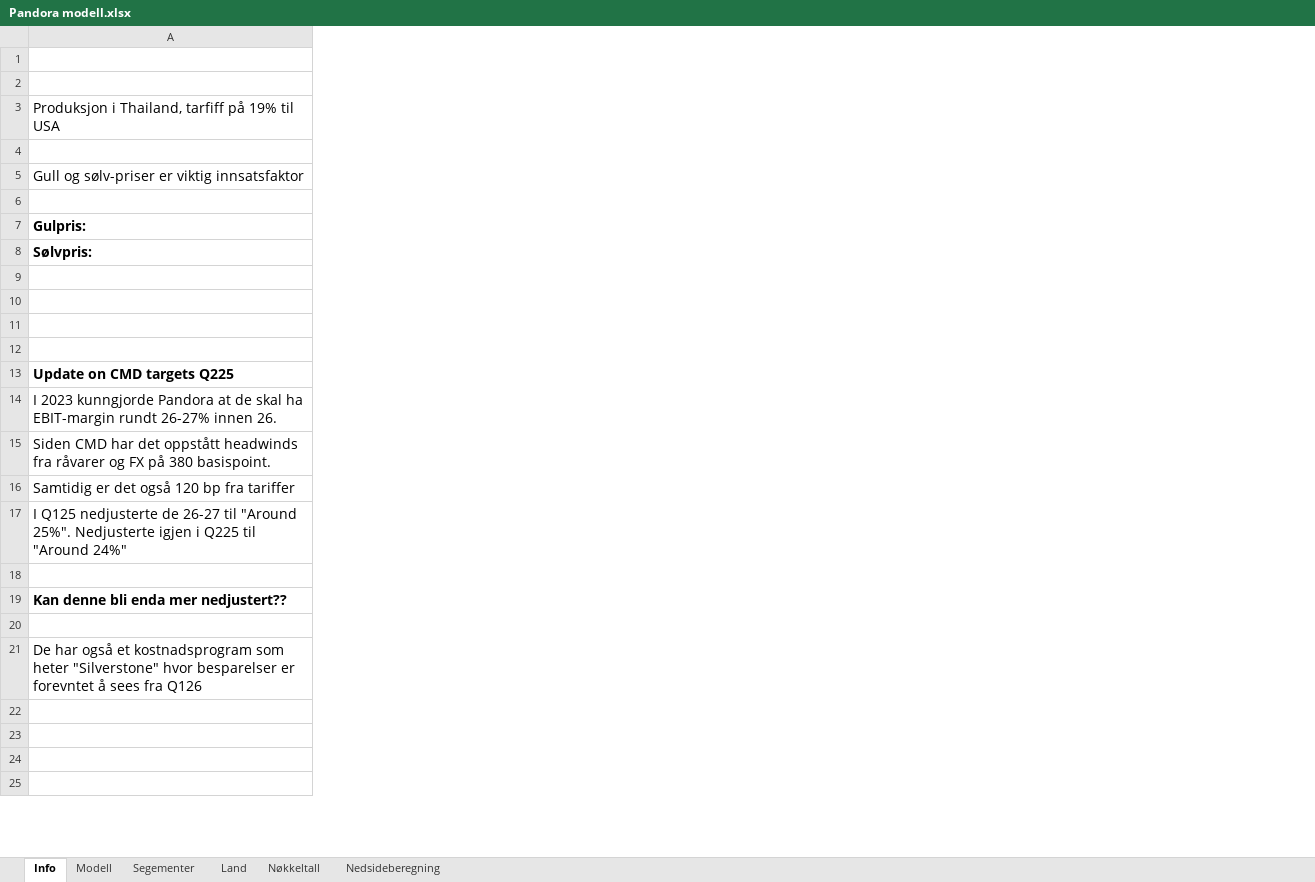
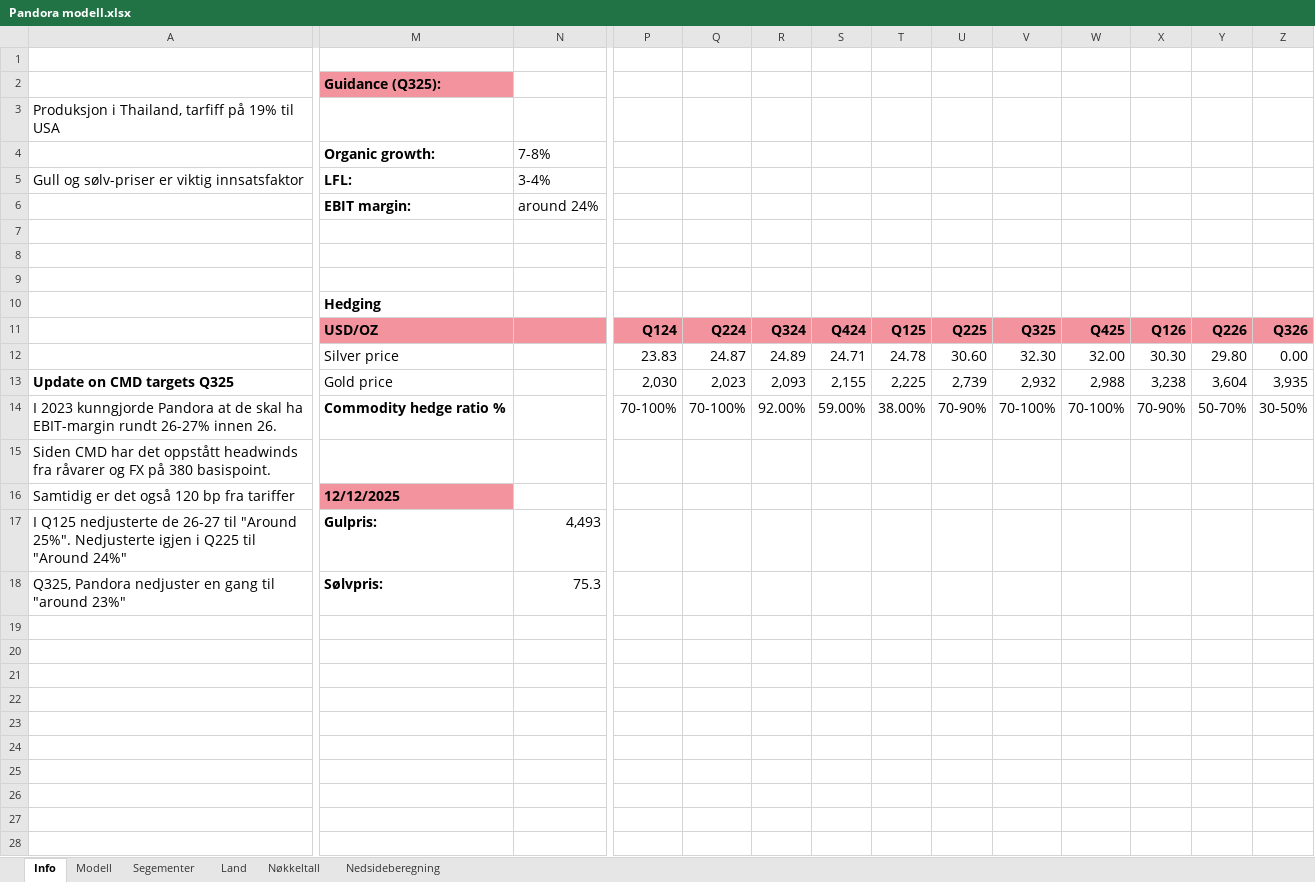
Before and after one commit to AugustHodt/Excel-modeller, an Excel workbook: Pandora modell.xlsx, sheet Info, drawn as a sheet; only a part is shown, gaps mark what is left out; values as stored, in another font and other column widths than the file's, no borders; charts and pictures not drawn; removed rows and columns are numbered as before the commit, all else as after; rows hold the shown columns only; the diff covers the shown part only; the diff names each change by its address in the sheet, - before the commit and + after, or states it on an @@ line.

```diff
--- a/Pandora modell.xlsx (sheet Info)
+++ b/Pandora modell.xlsx (sheet Info)
+column M (Organic growth:), row 2: Guidance (Q325):; rows 5-10: LFL: | EBIT margin: |  |  |  | Hedging; rows 13-18: Gold price | Commodity hedge ratio % |  | 12/12/2025 | Gulpris: | Sølvpris:
+column N (7-8%), rows 5-6: 3-4% | around 24%; rows 17-18: 4,493 | 75.3
+column P, rows 13-14: 2,030 | 70-100%
+column Q, rows 13-14: 2,023 | 70-100%
+column R, rows 13-14: 2,093 | 92.00%
+column S, rows 13-14: 2,155 | 59.00%
+column T, rows 13-14: 2,225 | 38.00%
+column U, rows 13-14: 2,739 | 70-90%
+column V, rows 13-14: 2,932 | 70-100%
+column W, rows 13-14: 2,988 | 70-100%
+column X, rows 13-14: 3,238 | 70-90%
+column Y, rows 13-14: 3,604 | 50-70%
+column Z, rows 13-14: 3,935 | 30-50%
-row 4: (empty)
+row 4:  | Organic growth: | 7-8%
-row 6: (empty)
+row 6:  | EBIT margin: | around 24%
-row 7: Gulpris:
-row 8: Sølvpris:
+row 11:  | USD/OZ |  | Q124 | Q224 | Q324 | Q424 | Q125 | Q225 | Q325 | Q425 | Q126 | Q226 | Q326
+row 12:  | Silver price |  | 23.83 | 24.87 | 24.89 | 24.71 | 24.78 | 30.60 | 32.30 | 32.00 | 30.30 | 29.80 | 0.00
-A13: Update on CMD targets Q225
+A13: Update on CMD targets Q325
-row 18: (empty)
-A18: Kan denne bli enda mer nedjustert??
+A18: Q325, Pandora nedjuster en gang til "around 23%"
-A18 bold: on
+A18 bold: off
-row 20: (empty)
@@ row 21 moved to row 35: De har også et kostnadsprogram som heter… @@
+row 23: (empty)
+row 24: (empty)
+row 25: (empty)
+row 26: (empty)
+row 27: (empty)
+row 28: (empty)
```
Also changed, not shown: 30 added rows, 2 added columns and 1 removed column elsewhere in this sheet, sheet Modell, sheet Nedsideberegning, sheet Land, sheet Segementer, sheet Nøkkeltall, formulas that keep their value, charts or pictures.
